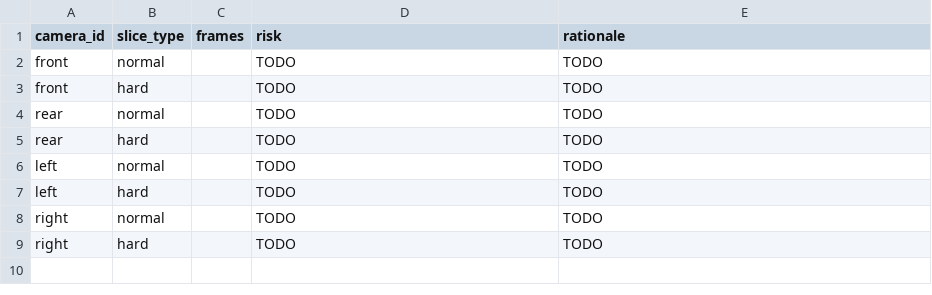
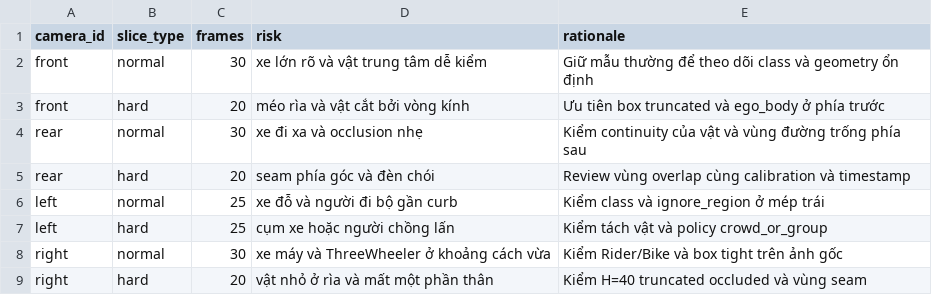
Before and after one commit to Egodz93/K4-DAY11-PhamVanThan-2A202602322, a CSV file: submission/45_sampling_plan.csv, drawn as a sheet.

Commit message:
Complete Day 11 submission dossier

```diff
--- a/submission/45_sampling_plan.csv
+++ b/submission/45_sampling_plan.csv
@@ -1,9 +1,9 @@
 camera_id,slice_type,frames,risk,rationale
-front,normal,,TODO,TODO
-front,hard,,TODO,TODO
-rear,normal,,TODO,TODO
-rear,hard,,TODO,TODO
-left,normal,,TODO,TODO
-left,hard,,TODO,TODO
-right,normal,,TODO,TODO
-right,hard,,TODO,TODO
+front,normal,30,xe lớn rõ và vật trung tâm dễ kiểm,Giữ mẫu thường để theo dõi class và geometry ổn định
+front,hard,20,méo rìa và vật cắt bởi vòng kính,Ưu tiên box truncated và ego_body ở phía trước
+rear,normal,30,xe đi xa và occlusion nhẹ,Kiểm continuity của vật và vùng đường trống phía sau
+rear,hard,20,seam phía góc và đèn chói,Review vùng overlap cùng calibration và timestamp
+left,normal,25,xe đỗ và người đi bộ gần curb,Kiểm class và ignore_region ở mép trái
+left,hard,25,cụm xe hoặc người chồng lấn,Kiểm tách vật và policy crowd_or_group
+right,normal,30,xe máy và ThreeWheeler ở khoảng cách vừa,Kiểm Rider/Bike và box tight trên ảnh gốc
+right,hard,20,vật nhỏ ở rìa và mất một phần thân,Kiểm H=40 truncated occluded và vùng seam
```
Also changed, not shown: 40 other files.
